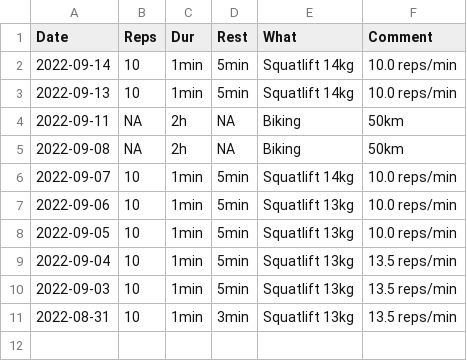
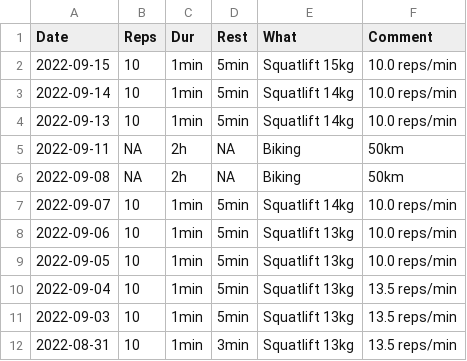
Before and after one commit to mkohlhaas/Sports-Protocol, a CSV file: sp.csv, drawn as a sheet; the diff names each change by its address in the sheet, - before the commit and + after, or states it on an @@ line.

Commit message:
lifts weights.

```diff
--- a/sp.csv
+++ b/sp.csv
+row 2: 2022-09-15 | 10 | 1min | 5min | Squatlift 15kg | 10.0 reps/min
```
